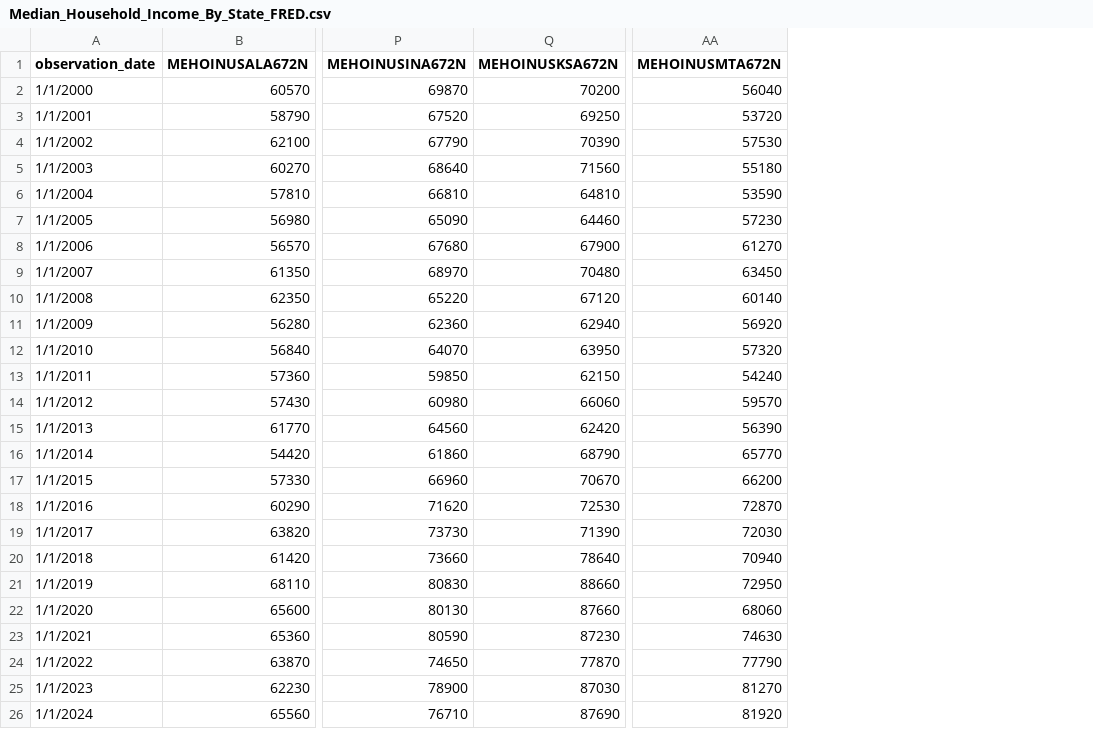
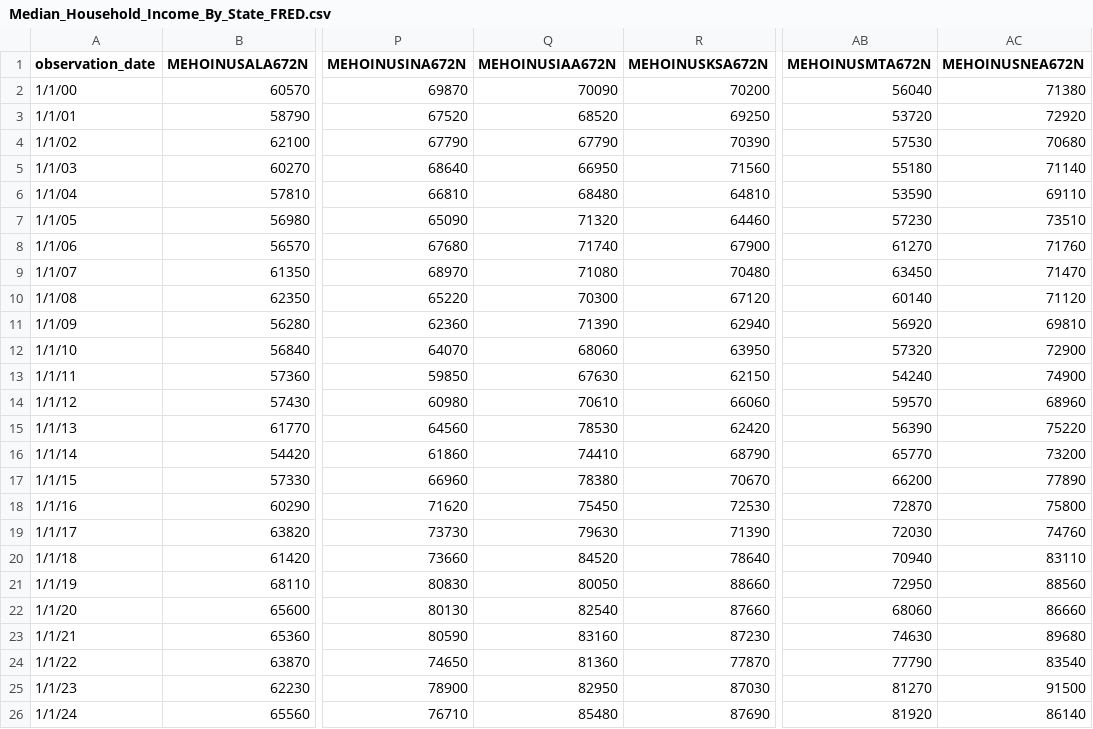
Before and after one commit to jamilditter/election_results, a CSV file: data/Median_Household_Income_By_State_FRED.csv, drawn as a sheet; only a part is shown, gaps mark what is left out; the diff names each change by its address in the sheet, - before the commit and + after, or states it on an @@ line.

Commit message:
Updated Median Income  Data

```diff
--- a/data/Median_Household_Income_By_State_FRED.csv
+++ b/data/Median_Household_Income_By_State_FRED.csv
+column Q (MEHOINUSIAA672N), rows 2-26: 70090 | 68520 | 67790 | 66950 | 68480 | 71320 | 71740 | 71080 | 70300 | 71390 | 68060 | 67630 | 70610 | 78530 | 74410 | 78380 | 75450 | 79630 | 84520 | 80050 | 82540 | 83160 | 81360 | 82950 | 85480
+column AC (MEHOINUSNEA672N), rows 2-26: 71380 | 72920 | 70680 | 71140 | 69110 | 73510 | 71760 | 71470 | 71120 | 69810 | 72900 | 74900 | 68960 | 75220 | 73200 | 77890 | 75800 | 74760 | 83110 | 88560 | 86660 | 89680 | 83540 | 91500 | 86140
-A2 (observation_date): 1/1/2000
+A2 (observation_date): 1/1/00
-A3 (observation_date): 1/1/2001
+A3 (observation_date): 1/1/01
-A4 (observation_date): 1/1/2002
+A4 (observation_date): 1/1/02
-A5 (observation_date): 1/1/2003
+A5 (observation_date): 1/1/03
-A6 (observation_date): 1/1/2004
+A6 (observation_date): 1/1/04
-A7 (observation_date): 1/1/2005
+A7 (observation_date): 1/1/05
-A8 (observation_date): 1/1/2006
+A8 (observation_date): 1/1/06
-A9 (observation_date): 1/1/2007
+A9 (observation_date): 1/1/07
-A10 (observation_date): 1/1/2008
+A10 (observation_date): 1/1/08
-A11 (observation_date): 1/1/2009
+A11 (observation_date): 1/1/09
-A12 (observation_date): 1/1/2010
+A12 (observation_date): 1/1/10
-A13 (observation_date): 1/1/2011
+A13 (observation_date): 1/1/11
-A14 (observation_date): 1/1/2012
+A14 (observation_date): 1/1/12
-A15 (observation_date): 1/1/2013
+A15 (observation_date): 1/1/13
-A16 (observation_date): 1/1/2014
+A16 (observation_date): 1/1/14
-A17 (observation_date): 1/1/2015
+A17 (observation_date): 1/1/15
-A18 (observation_date): 1/1/2016
+A18 (observation_date): 1/1/16
-A19 (observation_date): 1/1/2017
+A19 (observation_date): 1/1/17
-A20 (observation_date): 1/1/2018
+A20 (observation_date): 1/1/18
-A21 (observation_date): 1/1/2019
+A21 (observation_date): 1/1/19
-A22 (observation_date): 1/1/2020
+A22 (observation_date): 1/1/20
-A23 (observation_date): 1/1/2021
+A23 (observation_date): 1/1/21
-A24 (observation_date): 1/1/2022
+A24 (observation_date): 1/1/22
-A25 (observation_date): 1/1/2023
+A25 (observation_date): 1/1/23
-A26 (observation_date): 1/1/2024
+A26 (observation_date): 1/1/24
```
